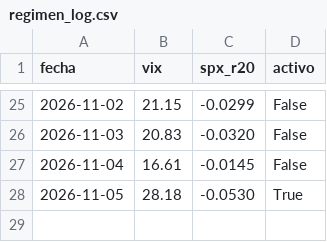
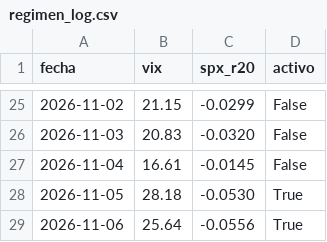
Before and after one commit to duratoni-lang/scanner-5pct, a CSV file: regimen_log.csv, drawn as a sheet; only a part is shown, gaps mark what is left out; the diff names each change by its address in the sheet, - before the commit and + after, or states it on an @@ line.

```diff
--- a/regimen_log.csv
+++ b/regimen_log.csv
+row 29: 2026-11-06 | 25.64 | -0.0556 | True
```
Also changed, not shown: registro_v4.csv.
